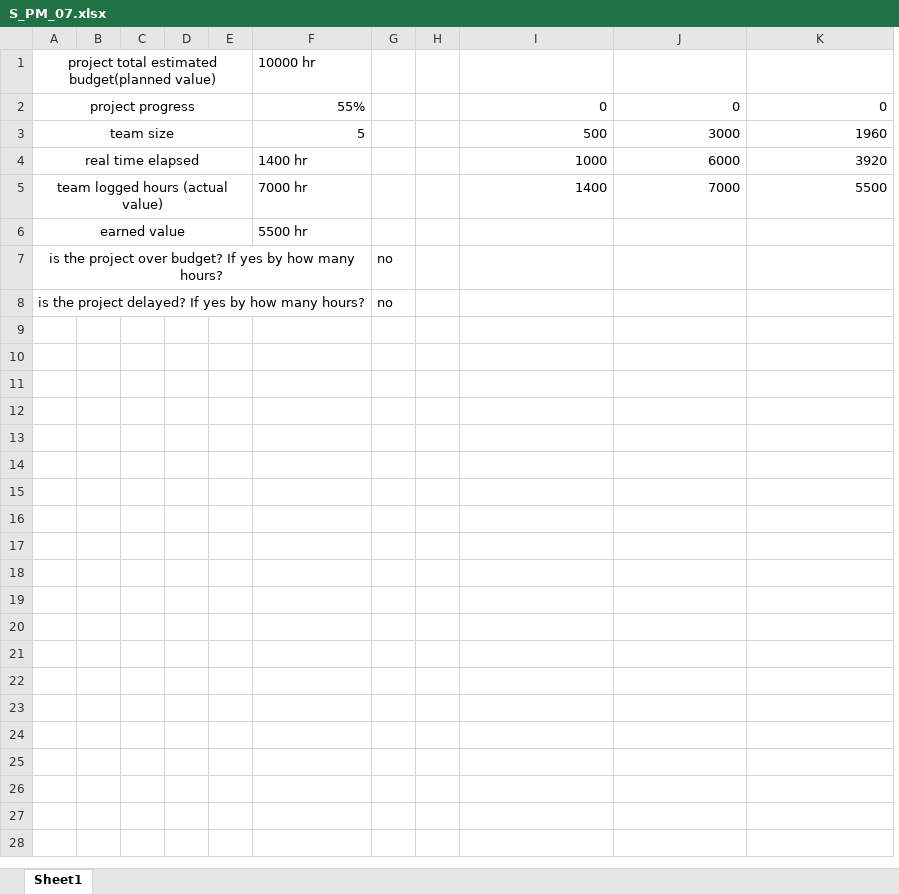
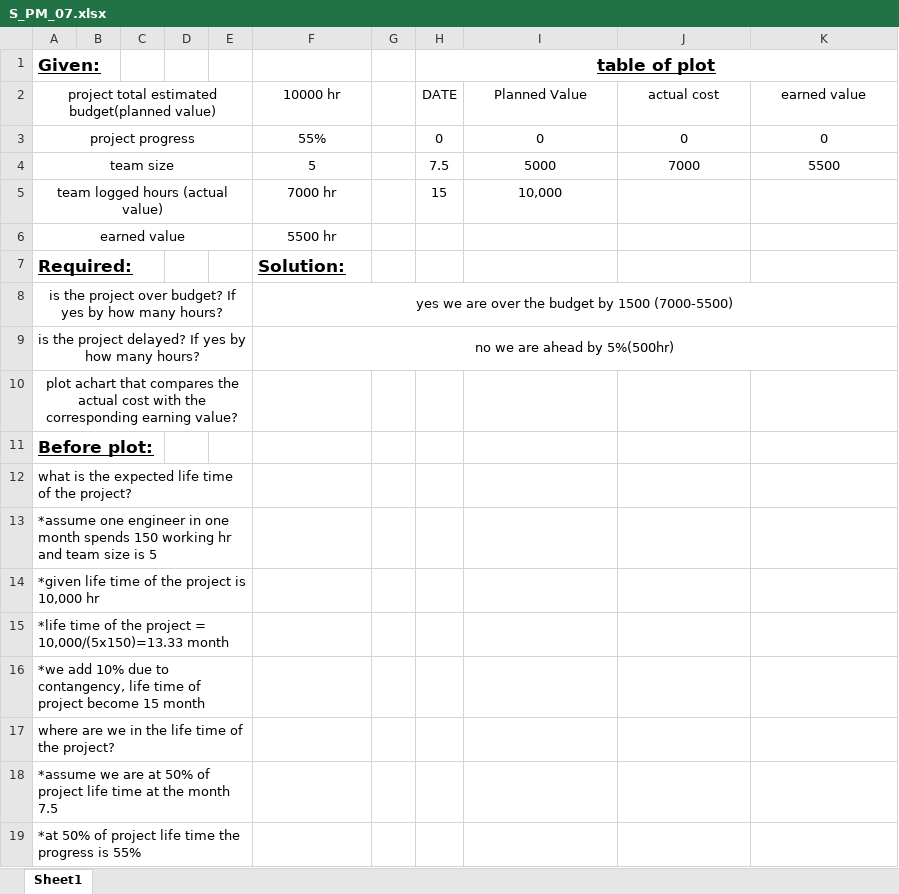
Before and after one commit to AhmedAdelElbehairy/pm_tasks, an Excel workbook: S_PM_07.xlsx, sheet Sheet1, drawn as a sheet; values as stored, in another font and other column widths than the file's, no borders; charts and pictures not drawn; removed rows and columns are numbered as before the commit, all else as after; the diff names each change by its address in the sheet, - before the commit and + after, or states it on an @@ line.

Commit message:
Add files via upload

```diff
--- a/S_PM_07.xlsx (sheet Sheet1)
+++ b/S_PM_07.xlsx (sheet Sheet1)
-column G, rows 7-8: no | no
+column H, rows 2-5: DATE | 0 | 7.5 | 15
+row 1: Given: |  |  |  |  |  |  | table of plot
-F2 alignment: left
+F2 alignment: center
-I2: (empty)
+I2: Planned Value
-J2: (empty)
+J2: actual cost
-K2: (empty)
+K2: earned value
-F3:F4 alignment: right
+F3:F4 alignment: center
-I3:K4 alignment: right
+I3:K4 alignment: center
-I4: 500
+I4: 5000
-J4: 3000
+J4: 7000
-K4: 1960
+K4: 5500
-row 4: real time elapsed |  |  |  |  | 1400 hr |  |  | 1000 | 6000 | 3920
-F5:F6 alignment: left
+F5:F6 alignment: center
-I5: 1400
+I5: 10,000
-I5 alignment: right
+I5 alignment: center
-J5: 7000
+J5: (empty)
-K5: 5500
+K5: (empty)
+row 7: Required: |  |  |  |  | Solution:
-A7:F7 merged
+A8:E8 merged
-F8: (empty)
+F8: yes we are over the budget by 1500 (7000-5500)
+F8:K8 merged
-A8:F8 merged
+A9:E9 merged
-F9: (empty)
+F9: no we are ahead by 5%(500hr)
+F9:K9 merged
+row 10: plot achart that compares the actual cost with the corresponding earning value?
+row 11: Before plot:
+row 12: what is the expected life time of the project?
+row 13: *assume one engineer in one month spends 150 working hr and team size is 5
+row 14: *given life time of the project is 10,000 hr
+row 15: *life time of the project = 10,000/(5x150)=13.33 month
+row 16: *we add 10% due to contangency, life time of project become 15 month
+row 17: where are we in the life time of the project?
+row 18: *assume we are at 50% of project life time at the month 7.5
+row 19: *at 50% of project life time the progress is 55%
```
Also changed, not shown: charts or pictures.
